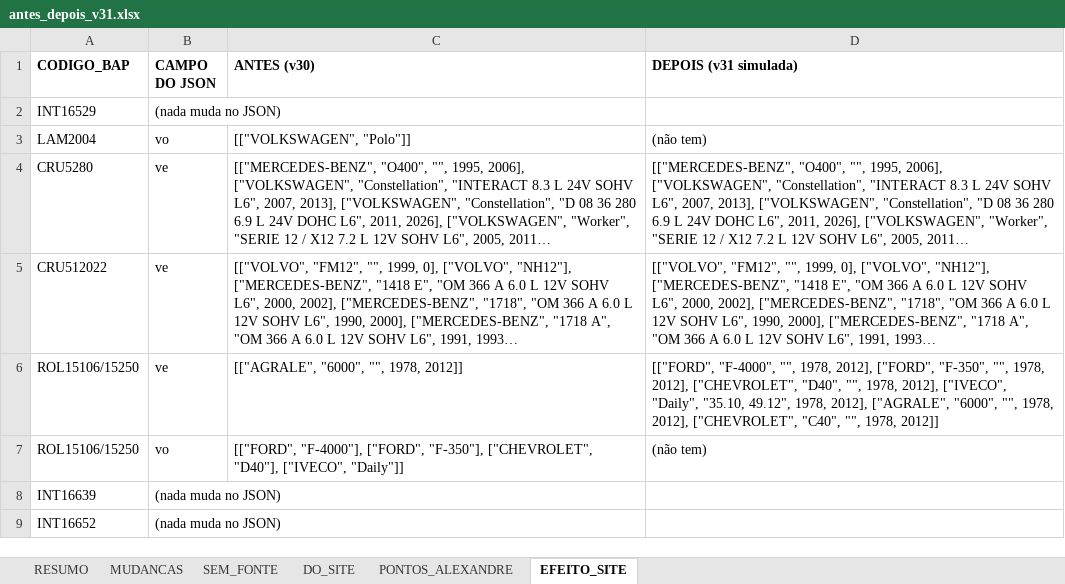
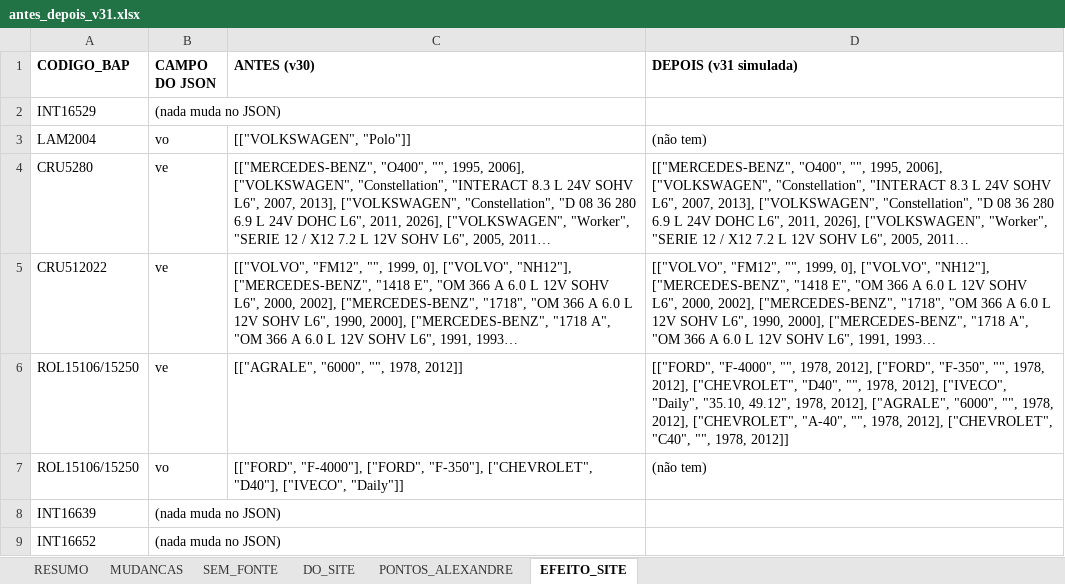
Before and after one commit to aloirr/bapajudacatalogo, an Excel workbook: dados/T-0042/v31/antes_depois_v31.xlsx, sheet EFEITO_SITE, drawn as a sheet; only a part is shown; long unchanged cells end in …; values as stored, in another font and other column widths than the file's, no borders; the diff covers the shown part only; the diff names each change by its address in the sheet, - before the commit and + after, or states it on an @@ line.

```diff
--- a/dados/T-0042/v31/antes_depois_v31.xlsx (sheet EFEITO_SITE)
+++ b/dados/T-0042/v31/antes_depois_v31.xlsx (sheet EFEITO_SITE)
-D6 (DEPOIS (v31 simulada)): …2012], ["CHEVROLET", "C40", "",…
+D6 (DEPOIS (v31 simulada)): …2012], ["CHEVROLET", "A-40", "", 1978, 2012], ["CHEVROLET", "C40", "",…
```
Also changed, not shown: 2 edited cells elsewhere in this sheet, sheet MUDANCAS, sheet SEM_FONTE, sheet PONTOS_ALEXANDRE, sheet RESUMO, 2 other files.
